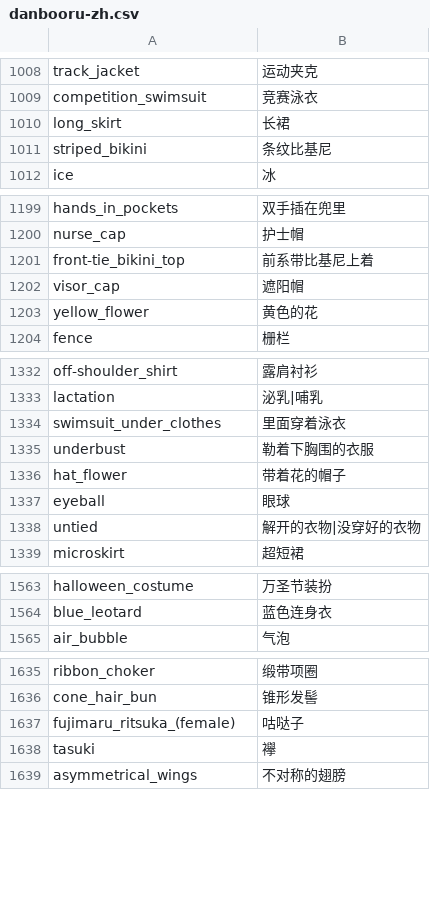
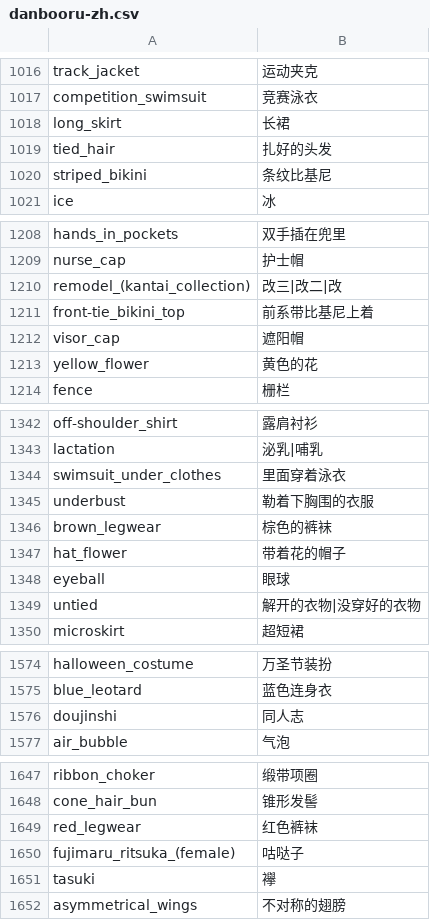
Before and after one commit to liggest/stable-diffusion-webui-localization, a CSV file: tags/danbooru-zh.csv, drawn as a sheet; only a part is shown, gaps mark what is left out; the diff covers the shown part only; the diff names each change by its address in the sheet, - before the commit and + after, or states it on an @@ line.

```diff
--- a/tags/danbooru-zh.csv
+++ b/tags/danbooru-zh.csv
+row 1019: tied_hair | 扎好的头发
+row 1210: remodel_(kantai_collection) | 改三|改二|改
+row 1346: brown_legwear | 棕色的裤袜
+row 1576: doujinshi | 同人志
+row 1649: red_legwear | 红色裤袜
```
Also changed, not shown: 39 added rows elsewhere in this file.
